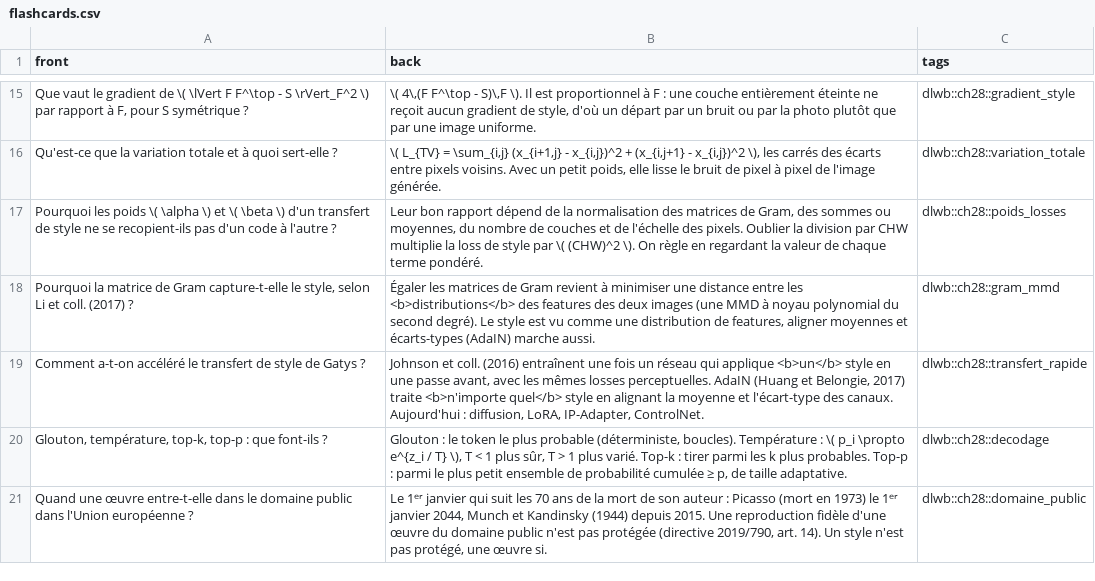
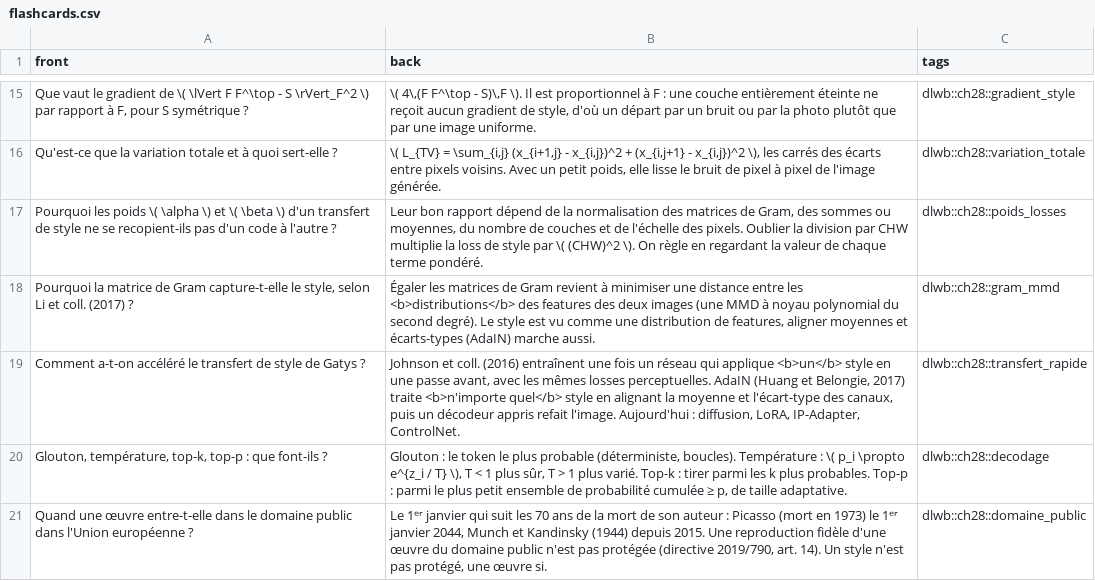
Before and after one commit to cemah2/workbookIA, a CSV file: chapitres/ch28_creatif/flashcards.csv, drawn as a sheet; only a part is shown, gaps mark what is left out.

```diff
--- a/chapitres/ch28_creatif/flashcards.csv
+++ b/chapitres/ch28_creatif/flashcards.csv
@@ -18,3 +18,3 @@ Pourquoi les poids \( \alpha \) et \( \beta \) d'un transfert de style ne se rec
 Pourquoi la matrice de Gram capture-t-elle le style, selon Li et coll. (2017) ?;Égaler les matrices de Gram revient à minimiser une distance entre les <b>distributions</b> des features des deux images (une MMD à noyau polynomial du second degré). Le style est vu comme une distribution de features, aligner moyennes et écarts-types (AdaIN) marche aussi.;dlwb::ch28::gram_mmd
-Comment a-t-on accéléré le transfert de style de Gatys ?;Johnson et coll. (2016) entraînent une fois un réseau qui applique <b>un</b> style en une passe avant, avec les mêmes losses perceptuelles. AdaIN (Huang et Belongie, 2017) traite <b>n'importe quel</b> style en alignant la moyenne et l'écart-type des canaux. Aujourd'hui : diffusion, LoRA, IP-Adapter, ControlNet.;dlwb::ch28::transfert_rapide
+Comment a-t-on accéléré le transfert de style de Gatys ?;Johnson et coll. (2016) entraînent une fois un réseau qui applique <b>un</b> style en une passe avant, avec les mêmes losses perceptuelles. AdaIN (Huang et Belongie, 2017) traite <b>n'importe quel</b> style en alignant la moyenne et l'écart-type des canaux, puis un décodeur appris refait l'image. Aujourd'hui : diffusion, LoRA, IP-Adapter, ControlNet.;dlwb::ch28::transfert_rapide
 Glouton, température, top-k, top-p : que font-ils ?;Glouton : le token le plus probable (déterministe, boucles). Température : \( p_i \propto e^{z_i / T} \), T < 1 plus sûr, T > 1 plus varié. Top-k : tirer parmi les k plus probables. Top-p : parmi le plus petit ensemble de probabilité cumulée ≥ p, de taille adaptative.;dlwb::ch28::decodage
```
Also changed, not shown: 5 other files.
